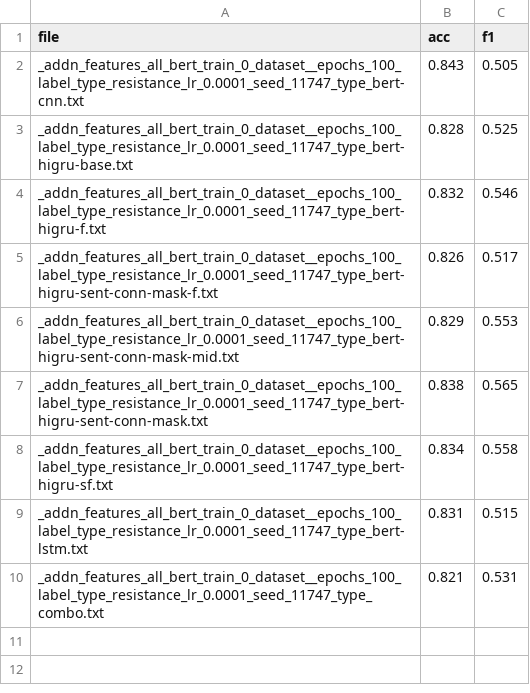
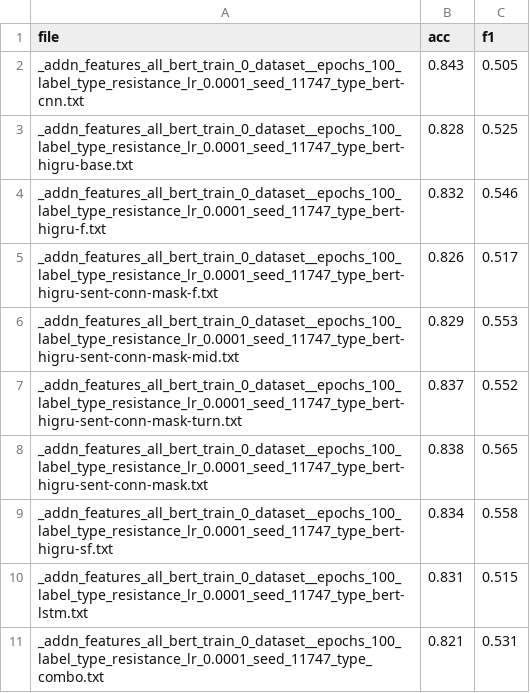
Before and after one commit to americast/resper, a CSV file: codes/higru/file_acc_f1_res.csv, drawn as a sheet.

Commit message:
add variants of turn

```diff
--- a/codes/higru/file_acc_f1_res.csv
+++ b/codes/higru/file_acc_f1_res.csv
@@ -6,2 +6,3 @@ _addn_features_all_bert_train_0_dataset__epochs_100_label_type_resistance_lr_0.0
 _addn_features_all_bert_train_0_dataset__epochs_100_label_type_resistance_lr_0.0001_seed_11747_type_bert-higru-sent-conn-mask-mid.txt,0.829,0.553
+_addn_features_all_bert_train_0_dataset__epochs_100_label_type_resistance_lr_0.0001_seed_11747_type_bert-higru-sent-conn-mask-turn.txt,0.837,0.552
 _addn_features_all_bert_train_0_dataset__epochs_100_label_type_resistance_lr_0.0001_seed_11747_type_bert-higru-sent-conn-mask.txt,0.838,0.565
```
Also changed, not shown: 18 other files.
